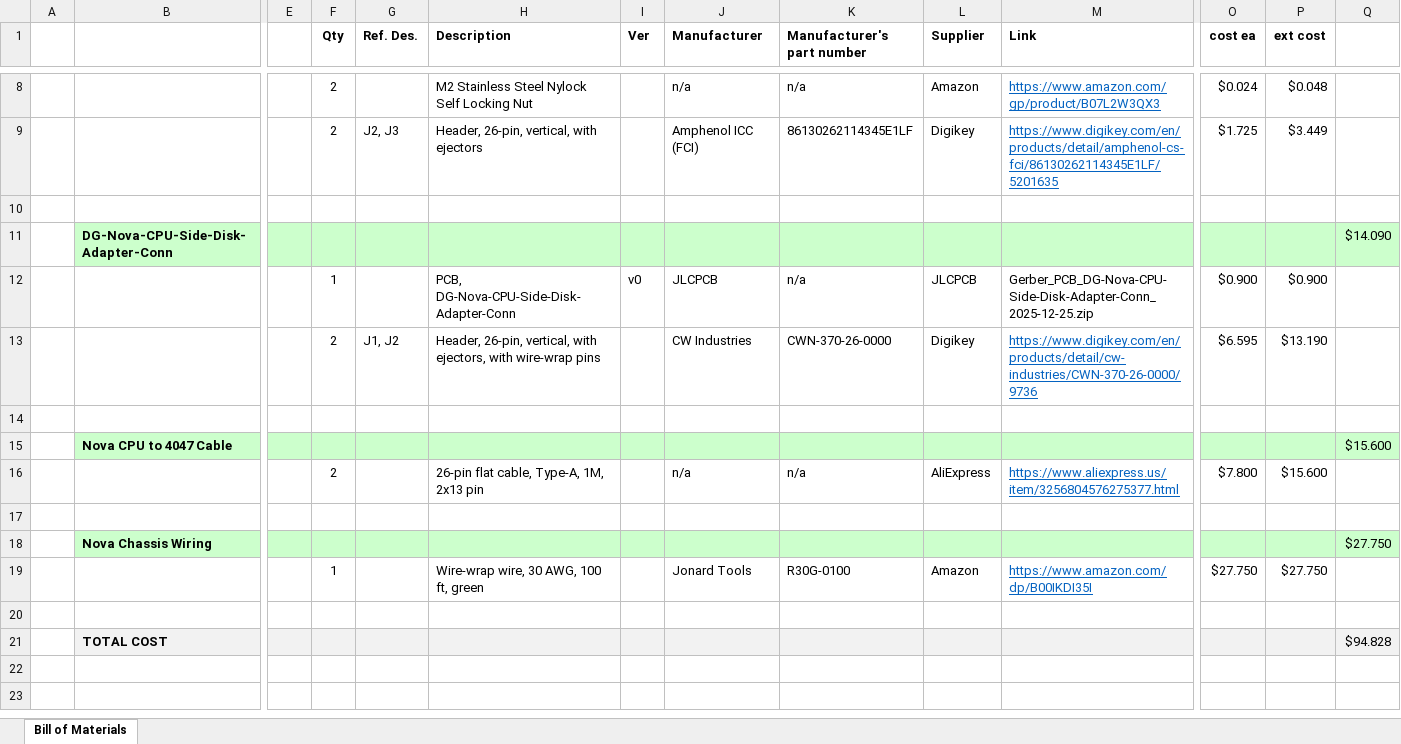
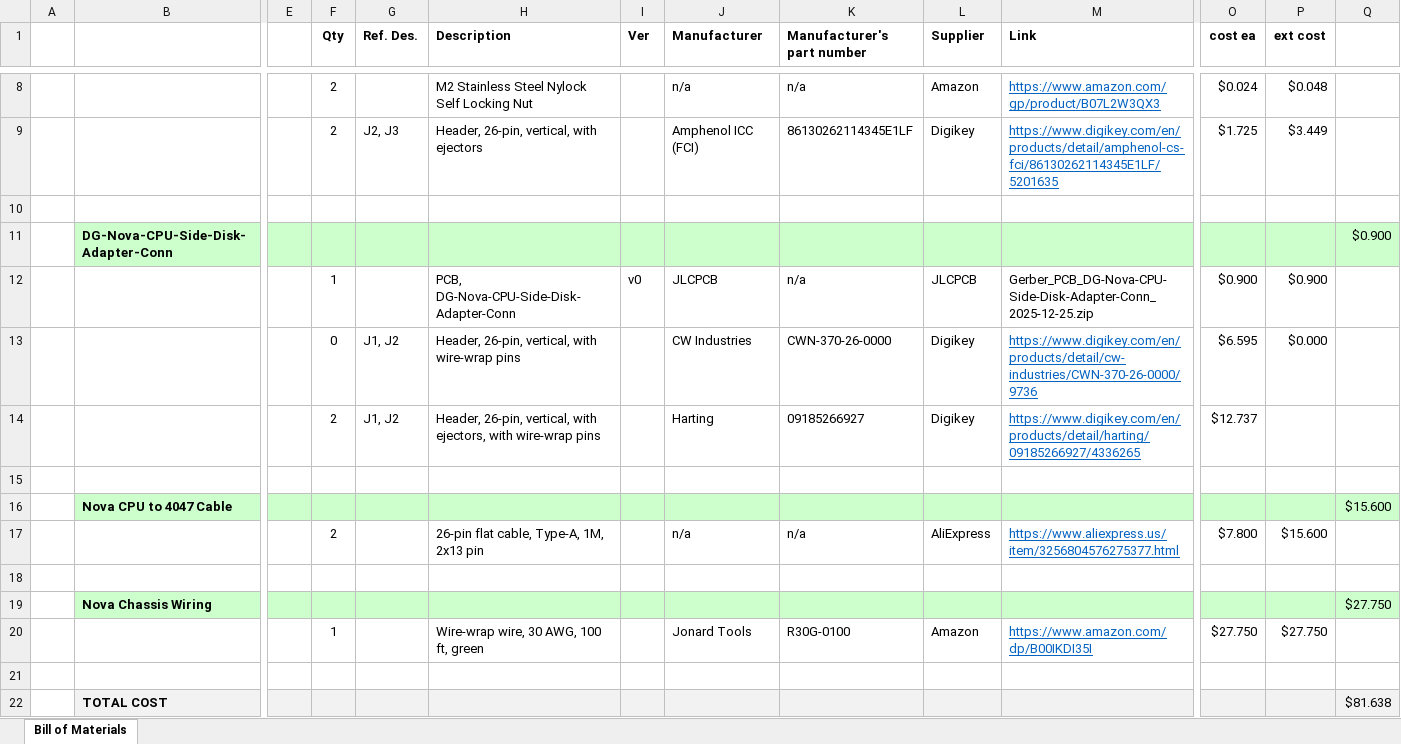
Before and after one commit to G-Wiley/Vintage_Hardware_Restoration, an Excel workbook: Data General Nova 1200 Restoration/DG_4046_4047_Cables/Bill_of_Materials_4047-to-4046_Connectors.xlsx, sheet Bill of Materials, drawn as a sheet; only a part is shown, gaps mark what is left out; values as stored, in another font and other column widths than the file's, no borders; addresses are those after the commit; rows hold the shown columns only; the diff names each change by its address in the sheet, - before the commit and + after, or states it on an @@ line.

Commit message:
Add files via upload
added alternate part for 26-pin wire wrap headers

```diff
--- a/Data General Nova 1200 Restoration/DG_4046_4047_Cables/Bill_of_Materials_4047-to-4046_Connectors.xlsx (sheet Bill of Materials)
+++ b/Data General Nova 1200 Restoration/DG_4046_4047_Cables/Bill_of_Materials_4047-to-4046_Connectors.xlsx (sheet Bill of Materials)
-Q11: $14.090
+Q11: $0.900
-F13 (Qty): 2
+F13 (Qty): 0
-H13 (Description): …vertical, with ejectors, with wire-wrap pins
+H13 (Description): …vertical, with wire-wrap pins
-P13 (ext cost): $13.190
+P13 (ext cost): $0.000
+row 14:  |  |  | 2 | J1, J2 | Header, 26-pin, vertical, with ejectors, with wire-wrap pins |  | Harting | 09185266927 | Digikey | https://www.digikey.com/en/products/detail/harting/09185266927/4336265 | $12.737
-Q22: $94.828
+Q22: $81.638
```
Also changed, not shown: formulas that keep their value.
